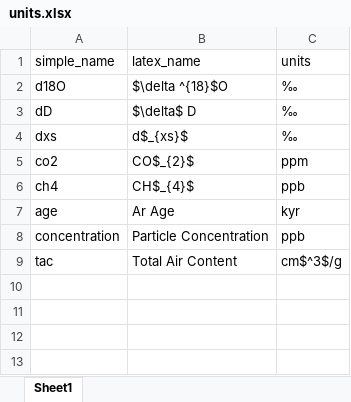
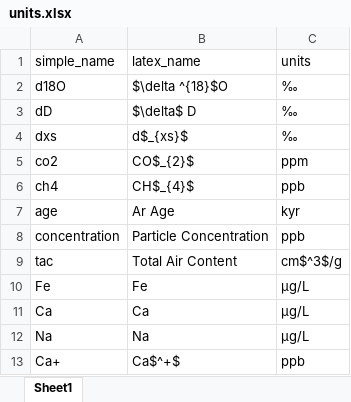
Before and after one commit to liamkirkpatrick/alhic1901_deeplayering, an Excel workbook: data/sampling/units.xlsx, sheet Sheet1, drawn as a sheet; values as stored, in another font and other column widths than the file's, no borders; the diff names each change by its address in the sheet, - before the commit and + after, or states it on an @@ line.

```diff
--- a/data/sampling/units.xlsx (sheet Sheet1)
+++ b/data/sampling/units.xlsx (sheet Sheet1)
+row 10: Fe | Fe | μg/L
+row 11: Ca | Ca | μg/L
+row 12: Na | Na | μg/L
+row 13: Ca+ | Ca$^+$ | ppb
```
Also changed, not shown: data/sampling/ghg/ghg_data.xlsx, 5 other files.
